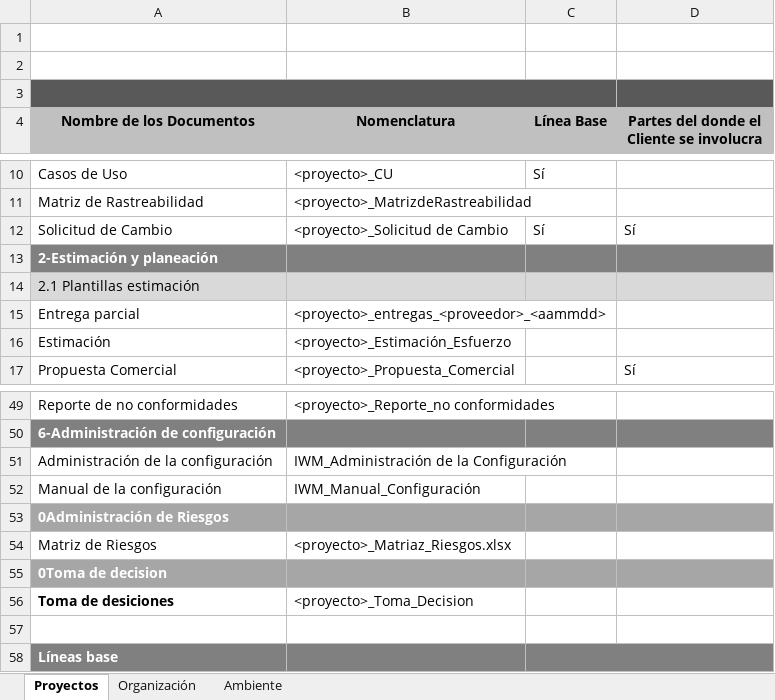
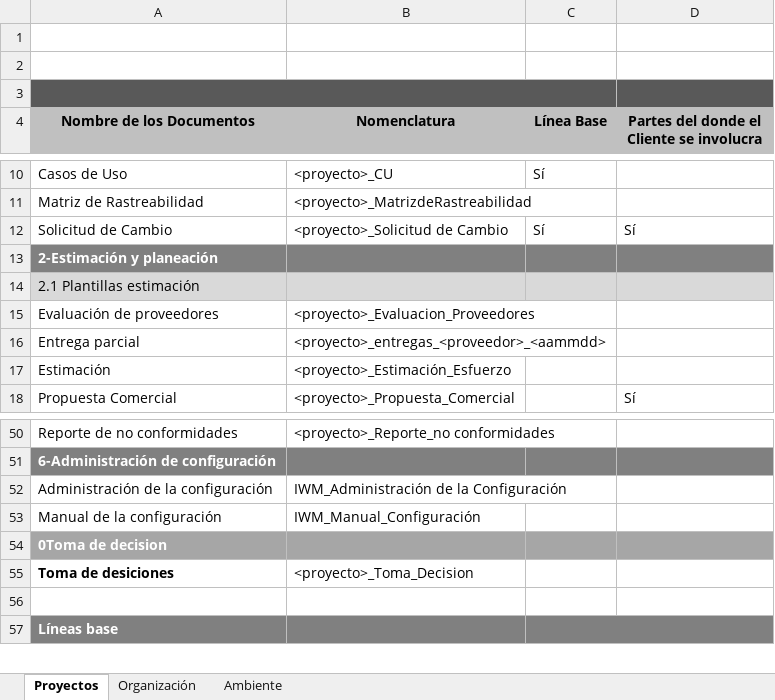
Before and after one commit to CharlsG/IWM, an Excel workbook: Organización/Procesos/Soporte Organizacional/2. Administración de Configuración/IWM_Administración de la Configuración.xlsx, sheet Proyectos, drawn as a sheet; only a part is shown, gaps mark what is left out; values as stored, in another font and other column widths than the file's, no borders; removed rows and columns are numbered as before the commit, all else as after; the diff names each change by its address in the sheet, - before the commit and + after, or states it on an @@ line.

```diff
--- a/Organización/Procesos/Soporte Organizacional/2. Administración de Configuración/IWM_Administración de la Configuración.xlsx (sheet Proyectos)
+++ b/Organización/Procesos/Soporte Organizacional/2. Administración de Configuración/IWM_Administración de la Configuración.xlsx (sheet Proyectos)
+row 15: Evaluación de proveedores | <proyecto>_Evaluacion_Proveedores
-row 53: 0Administración de Riesgos
-row 54: Matriz de Riesgos | <proyecto>_Matriaz_Riesgos.xlsx
```
Also changed, not shown: sheet Organización.
